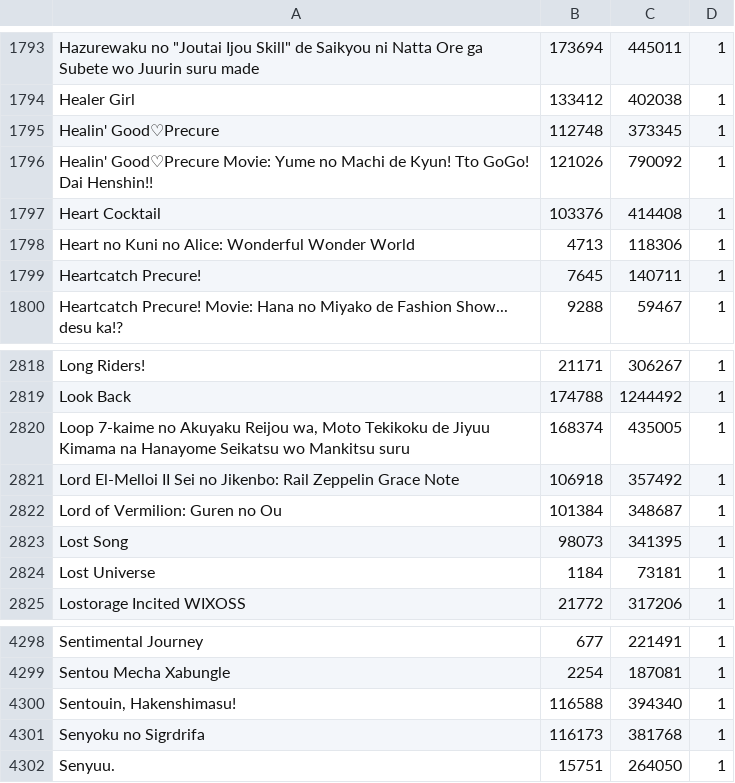
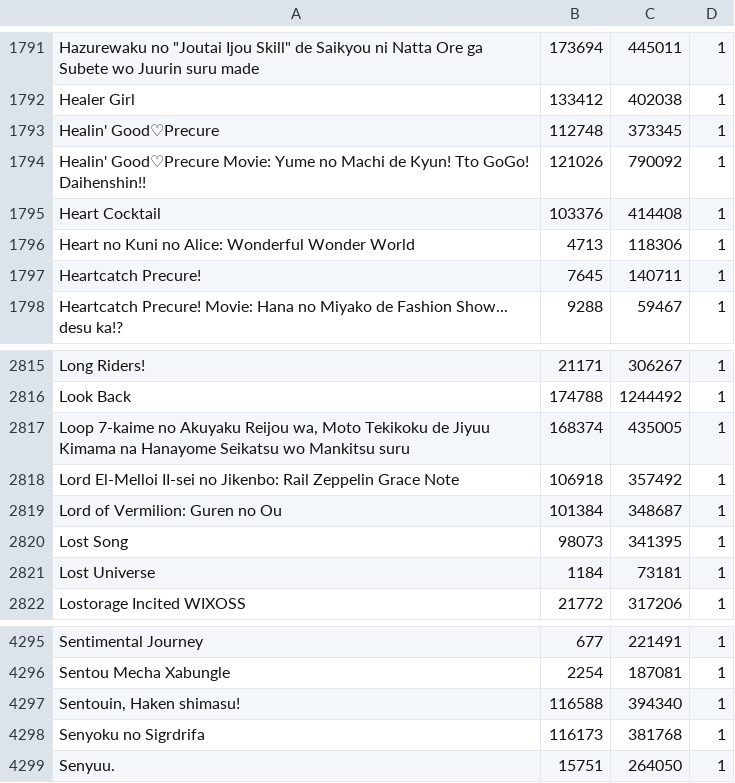
Before and after one commit to noggl/AniListToTVDB, a CSV file: mapping.csv, drawn as a sheet; only a part is shown, gaps mark what is left out; the diff covers the shown part only.

```diff
--- a/mapping.csv
+++ b/mapping.csv
@@ -1795,3 +1793,3 @@ Healer Girl;133412;402038;1
 Healin' Good♡Precure;112748;373345;1
-Healin' Good♡Precure Movie: Yume no Machi de Kyun! Tto GoGo! Dai Henshin!!;121026;790092;1
+Healin' Good♡Precure Movie: Yume no Machi de Kyun! Tto GoGo! Daihenshin!!;121026;790092;1
 Heart Cocktail;103376;414408;1
@@ -2820,3 +2817,3 @@ Look Back;174788;1244492;1
 Loop 7-kaime no Akuyaku Reijou wa, Moto Tekikoku de Jiyuu Kimama na Hanayome Seikatsu wo Mankitsu suru;168374;435005;1
-Lord El-Melloi II Sei no Jikenbo: Rail Zeppelin Grace Note;106918;357492;1
+Lord El-Melloi II-sei no Jikenbo: Rail Zeppelin Grace Note;106918;357492;1
 Lord of Vermilion: Guren no Ou;101384;348687;1
@@ -4299,3 +4296,3 @@ Sentimental Journey;677;221491;1
 Sentou Mecha Xabungle;2254;187081;1
-Sentouin, Hakenshimasu!;116588;394340;1
+Sentouin, Haken shimasu!;116588;394340;1
 Senyoku no Sigrdrifa;116173;381768;1
```
Also changed, not shown: 2 added rows, 3 removed rows and 5 edited cells elsewhere in this file, 3 other files.
